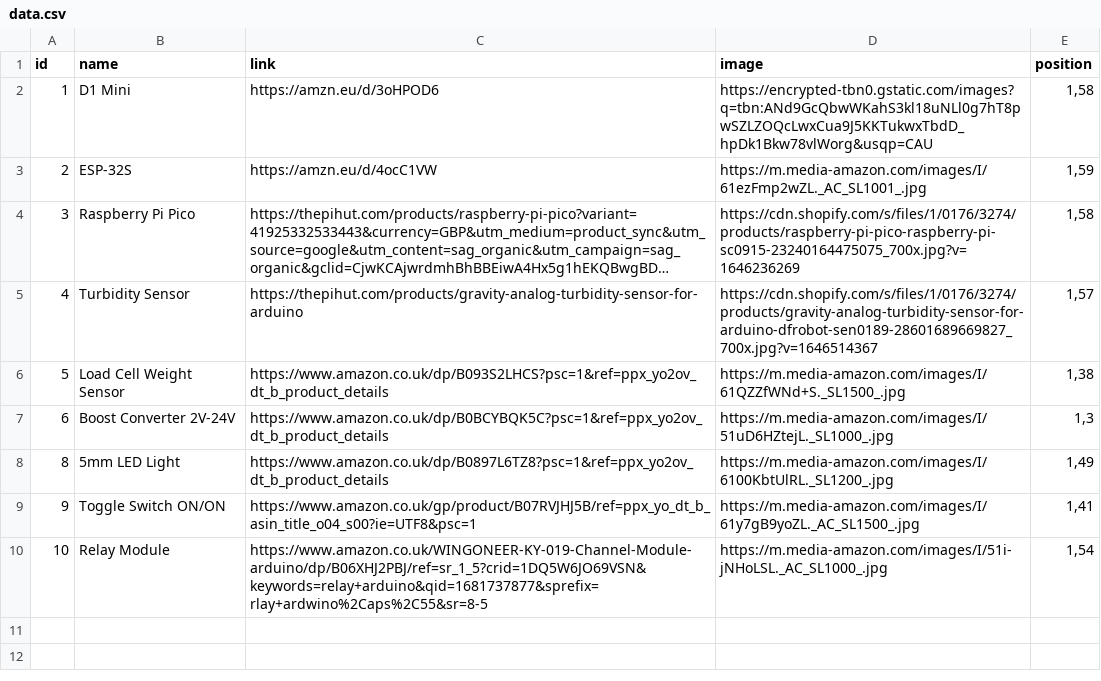
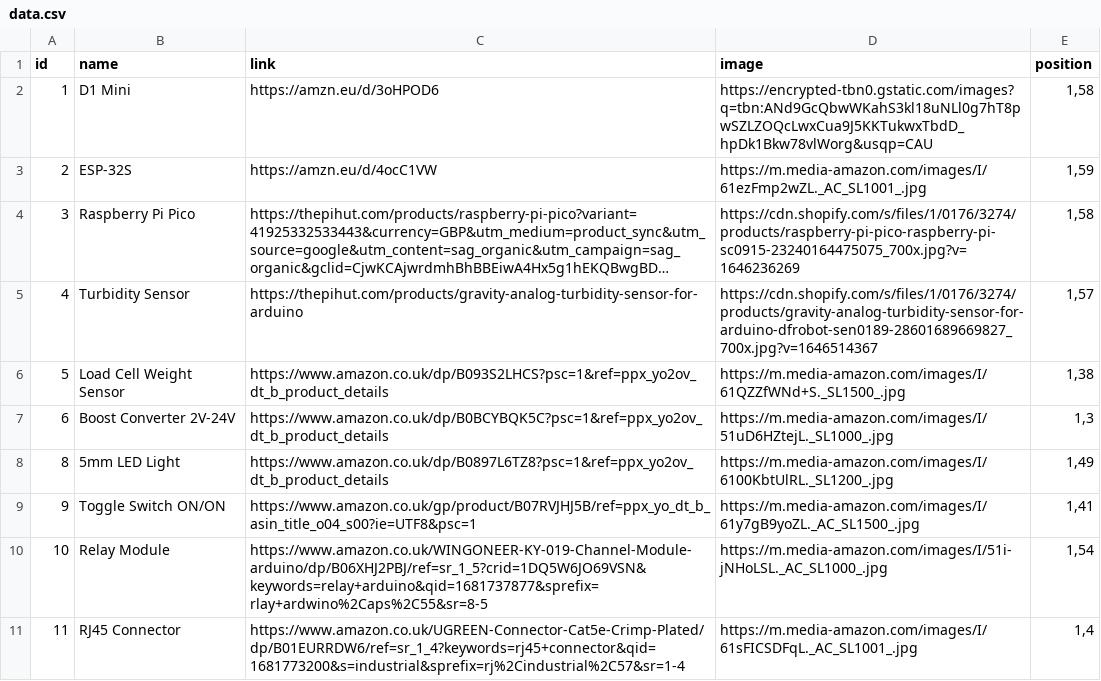
Before and after one commit to FireMarshmellow/Spotlight_Storage, a CSV file: data.csv, drawn as a sheet; long unchanged cells end in ….

```diff
--- a/data.csv
+++ b/data.csv
@@ -10 +10,2 @@ id,name,link,image,position
 10,Relay Module,https://www.amazon.co.uk/WINGONEER-KY-019-Channel-Module-arduino/dp/B06XHJ2PBJ/ref=sr_1_5?crid=1DQ5W6JO69VSN&keywords=relay+arduino&qid=1681737877&sprefix=rlay+ardwino%2Caps%2C55&sr=8-5,https://m.media-amazon.com/images/I/51i-jNHoLSL._AC_SL1000_.jpg,"1,54"
+11,RJ45 Connector,https://www.amazon.co.uk/UGREEN-Connector-Cat5e-Crimp-Plated/dp/B01EURRDW6/ref=sr_1_4?keywords=rj45+connector&qid=1681773200&s=industrial&sprefix=rj%2Cindustrial%2C57&sr=1-4,https://m.media-amazon.com/images/I/61sFICSDFqL._AC_SL1001_.jpg,"1,4"
```
Also changed, not shown: 5 other files.
